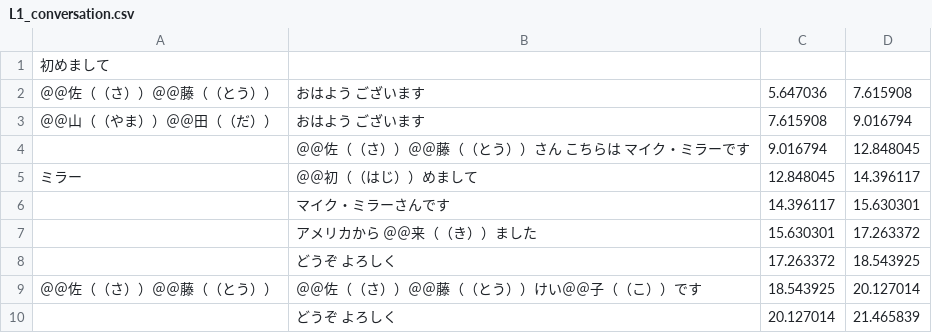
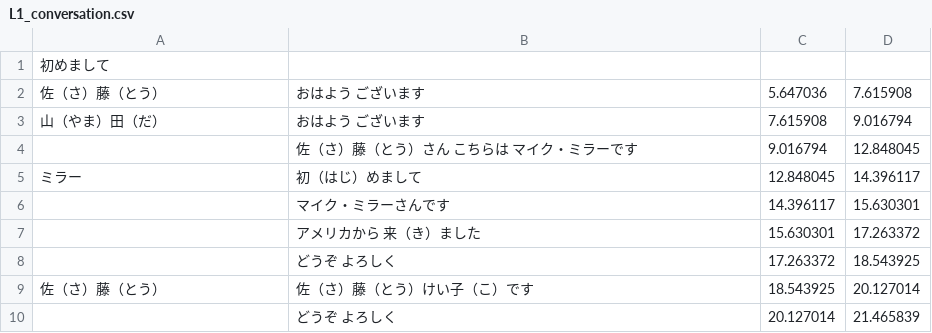
Before and after one commit to lesterdev/learning, a CSV file: course/L1_conversation.csv, drawn as a sheet.

```diff
--- a/course/L1_conversation.csv
+++ b/course/L1_conversation.csv
@@ -1,10 +1,10 @@
 初めまして,,,
-＠＠佐（（さ））＠＠藤（（とう））,おはよう　ございます,5.647036,7.615908
-＠＠山（（やま））＠＠田（（だ））,おはよう　ございます,7.615908,9.016794
-,＠＠佐（（さ））＠＠藤（（とう））さん　こちらは　マイク・ミラーです,9.016794,12.848045
-ミラー,＠＠初（（はじ））めまして,12.848045,14.396117
+佐（さ）藤（とう）,おはよう　ございます,5.647036,7.615908
+山（やま）田（だ）,おはよう　ございます,7.615908,9.016794
+,佐（さ）藤（とう）さん　こちらは　マイク・ミラーです,9.016794,12.848045
+ミラー,初（はじ）めまして,12.848045,14.396117
 ,マイク・ミラーさんです,14.396117,15.630301
-,アメリカから　＠＠来（（き））ました,15.630301,17.263372
+,アメリカから　来（き）ました,15.630301,17.263372
 ,どうぞ　よろしく,17.263372,18.543925
-＠＠佐（（さ））＠＠藤（（とう））,＠＠佐（（さ））＠＠藤（（とう））けい＠＠子（（こ））です,18.543925,20.127014
+佐（さ）藤（とう）,佐（さ）藤（とう）けい子（こ）です,18.543925,20.127014
 ,どうぞ　よろしく,20.127014,21.465839
```
Also changed, not shown: course/L1_example.csv, course/L2_conversation.csv, 15 other files.
